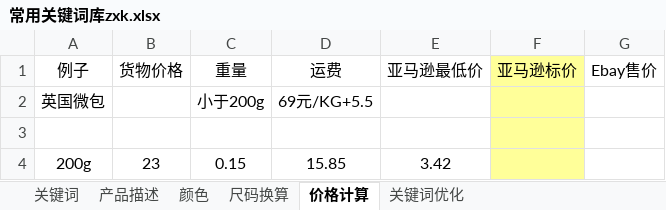
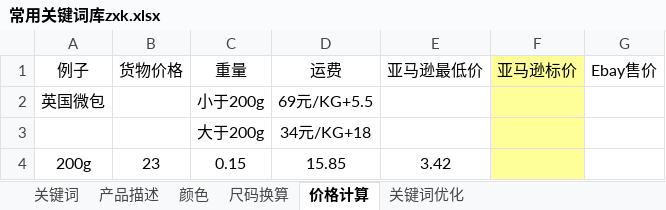
Before and after one commit to lisixinyanni/work-on-amazon, an Excel workbook: zxk/常用关键词库zxk.xlsx, sheet 价格计算, drawn as a sheet; values as stored, in another font and other column widths than the file's, no borders; the diff names each change by its address in the sheet, - before the commit and + after, or states it on an @@ line.

```diff
--- a/zxk/常用关键词库zxk.xlsx (sheet 价格计算)
+++ b/zxk/常用关键词库zxk.xlsx (sheet 价格计算)
-row 3: (empty)
+row 3:  |  | 大于200g | 34元/KG+18
```
Also changed, not shown: 2 other files.
